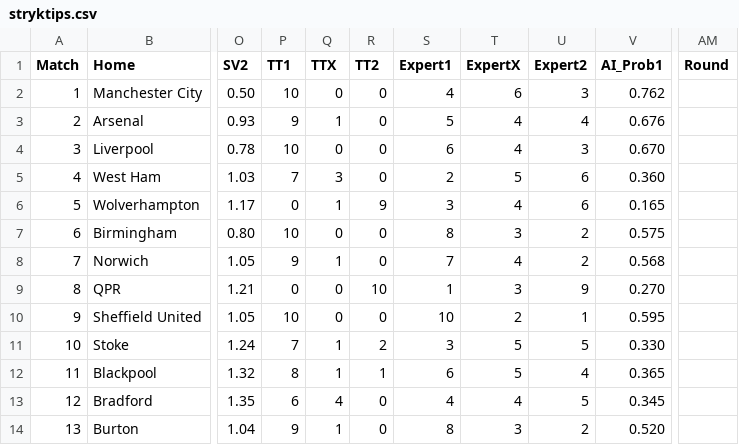
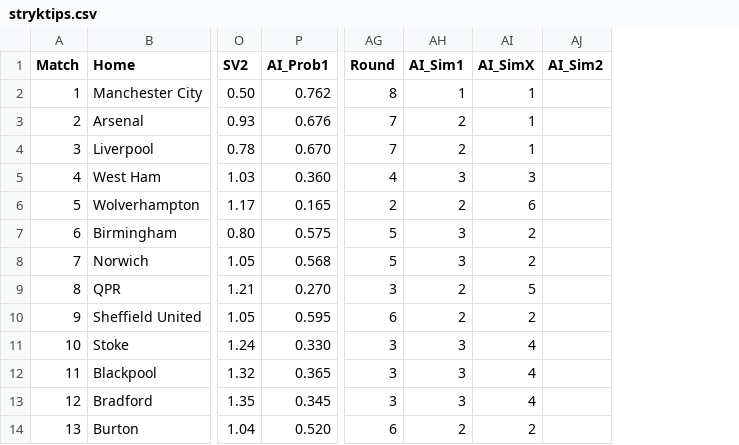
Before and after one commit to JulleFibonacci/stryktipsdata-csv, a CSV file: stryktips.csv, drawn as a sheet; only a part is shown, gaps mark what is left out; removed rows and columns are numbered as before the commit, all else as after; the diff names each change by its address in the sheet, - before the commit and + after, or states it on an @@ line.

Commit message:
Update stryktips.csv

```diff
--- a/stryktips.csv
+++ b/stryktips.csv
-column P (TT1), rows 2-14: 10 | 9 | 10 | 7 | 0 | 10 | 9 | 0 | 10 | 7 | 8 | 6 | 9
-column Q (TTX), rows 2-14: 0 | 1 | 0 | 3 | 1 | 0 | 1 | 0 | 0 | 1 | 1 | 4 | 1
-column R (TT2), rows 2-14: 0 | 0 | 0 | 0 | 9 | 0 | 0 | 10 | 0 | 2 | 1 | 0 | 0
-column S (Expert1), rows 2-14: 4 | 5 | 6 | 2 | 3 | 8 | 7 | 1 | 10 | 3 | 6 | 4 | 8
-column T (ExpertX), rows 2-14: 6 | 4 | 4 | 5 | 4 | 3 | 4 | 3 | 2 | 5 | 5 | 4 | 3
-column U (Expert2), rows 2-14: 3 | 4 | 3 | 6 | 6 | 2 | 2 | 9 | 1 | 5 | 4 | 5 | 2
+column AH (AI_Sim1), rows 2-14: 1 | 2 | 2 | 3 | 2 | 3 | 3 | 2 | 2 | 3 | 3 | 3 | 2
+column AI (AI_SimX), rows 2-14: 1 | 1 | 1 | 3 | 6 | 2 | 2 | 5 | 2 | 4 | 4 | 4 | 2
+column AJ (AI_Sim2), empty
-AG2 (Round): (empty)
+AG2 (Round): 8
-AG3:AG4 (Round): (empty)
+AG3:AG4 (Round): 7
-AG5 (Round): (empty)
+AG5 (Round): 4
-AG6 (Round): (empty)
+AG6 (Round): 2
-AG7:AG8 (Round): (empty)
+AG7:AG8 (Round): 5
-AG9 (Round): (empty)
+AG9 (Round): 3
-AG10 (Round): (empty)
+AG10 (Round): 6
-AG11:AG13 (Round): (empty)
+AG11:AG13 (Round): 3
-AG14 (Round): (empty)
+AG14 (Round): 6
```
